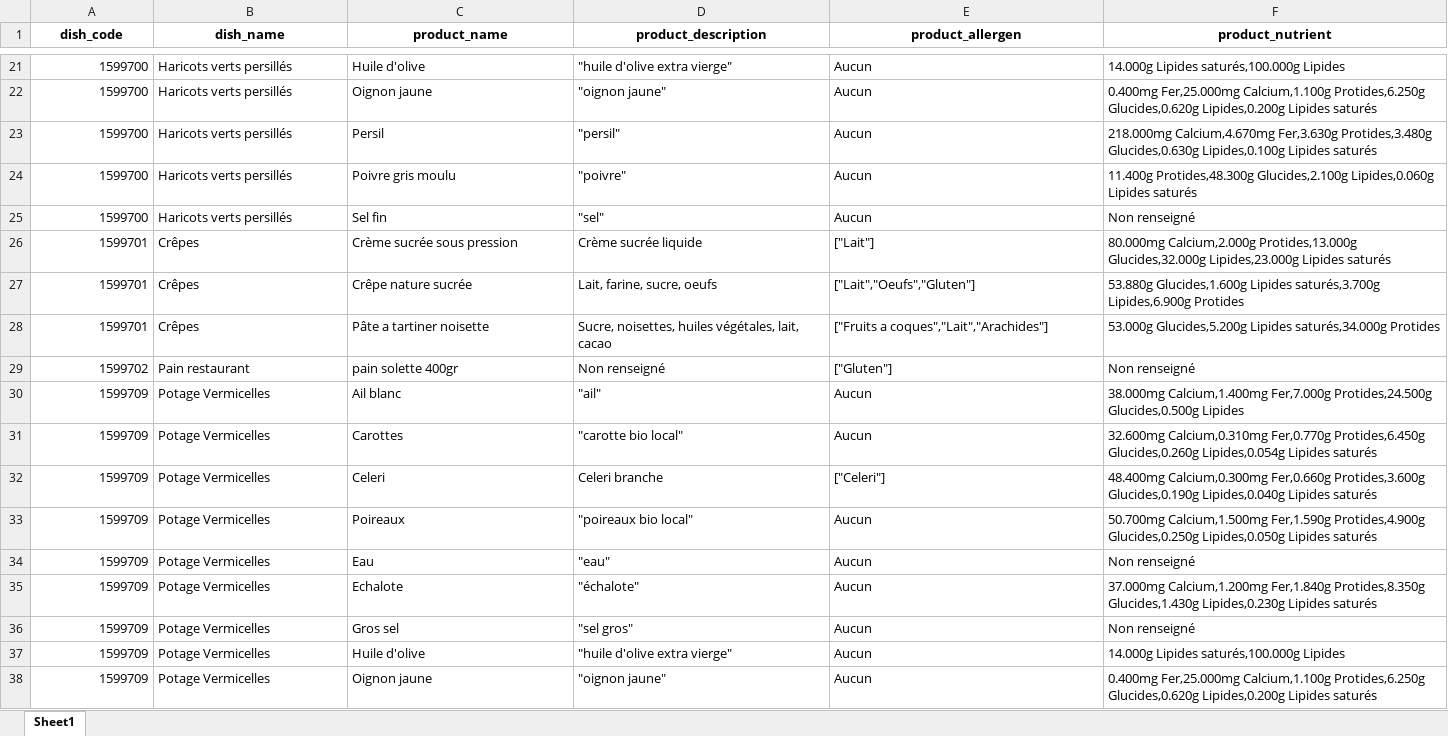
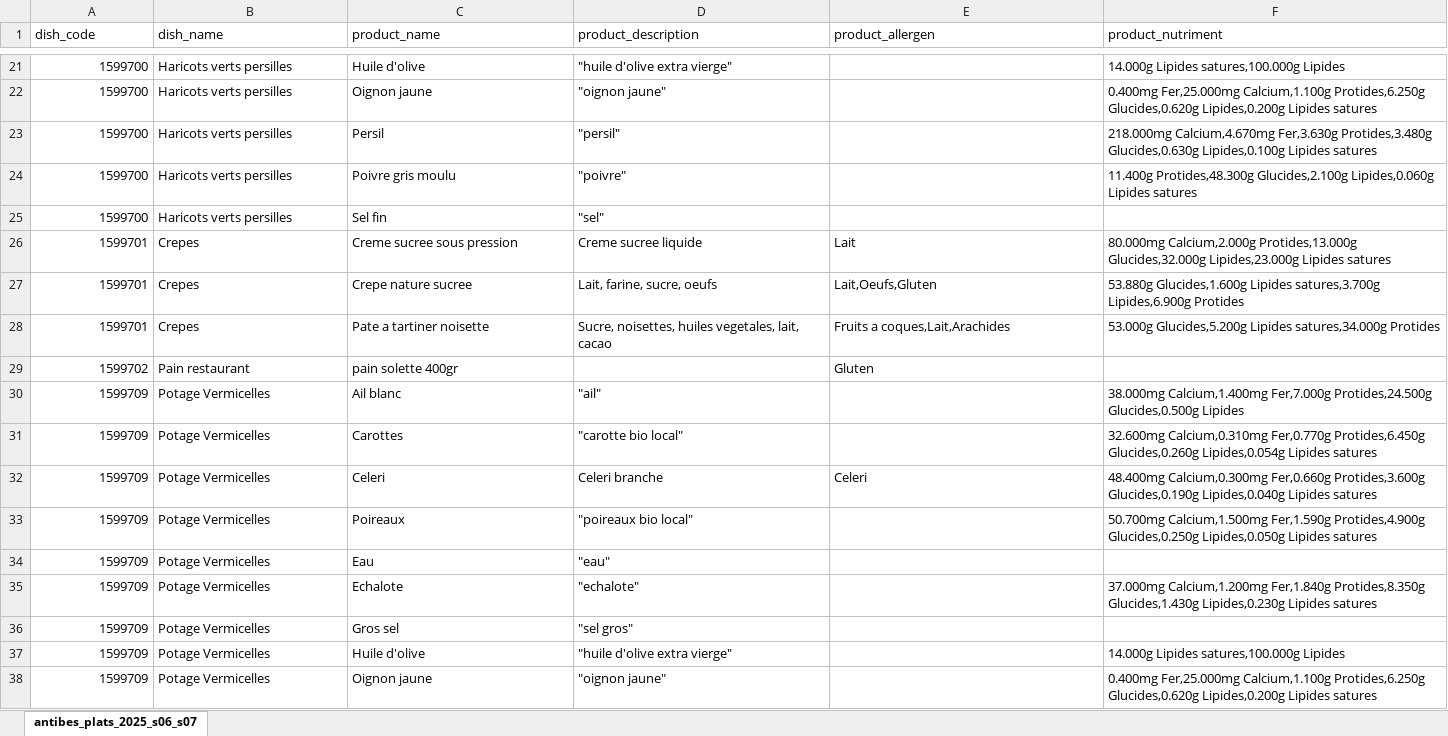
Before and after one commit to Ismael-madou/Interface-restauration, an Excel workbook: data/processed/dishes.xlsx, sheet antibes_plats_2025_s06_s07, drawn as a sheet; only a part is shown, gaps mark what is left out; values as stored, in another font and other column widths than the file's, no borders; the diff covers the shown part only; the diff names each change by its address in the sheet, - before the commit and + after, or states it on an @@ line.

```diff
--- a/data/processed/dishes.xlsx (sheet antibes_plats_2025_s06_s07)
+++ b/data/processed/dishes.xlsx (sheet antibes_plats_2025_s06_s07)
-sheet tab: Sheet1
+sheet tab: antibes_plats_2025_s06_s07
@@ A1:F1 bold: on → off, alignment: center → left @@
-F1: product_nutrient
+F1: product_nutriment
-B21:B25 (dish_name): Haricots verts persillés
+B21:B25 (dish_name): Haricots verts persilles
-E21:E25 (product_allergen): Aucun
+E21:E25 (product_allergen): (empty)
-F21 (product_nutriment): 14.000g Lipides saturés,100.000g Lipides
+F21 (product_nutriment): 14.000g Lipides satures,100.000g Lipides
-F22 (product_nutriment): …Lipides,0.200g Lipides saturés
+F22 (product_nutriment): …Lipides,0.200g Lipides satures
-F23 (product_nutriment): …Lipides,0.100g Lipides saturés
+F23 (product_nutriment): …Lipides,0.100g Lipides satures
-F24 (product_nutriment): …Lipides,0.060g Lipides saturés
+F24 (product_nutriment): …Lipides,0.060g Lipides satures
-F25 (product_nutriment): Non renseigné
+F25 (product_nutriment): (empty)
-B26:B28 (dish_name): Crêpes
+B26:B28 (dish_name): Crepes
-C26 (product_name): Crème sucrée sous pression
+C26 (product_name): Creme sucree sous pression
-D26 (product_description): Crème sucrée liquide
+D26 (product_description): Creme sucree liquide
-E26 (product_allergen): ["Lait"]
+E26 (product_allergen): Lait
-F26 (product_nutriment): …Lipides,23.000g Lipides saturés
+F26 (product_nutriment): …Lipides,23.000g Lipides satures
-C27 (product_name): Crêpe nature sucrée
+C27 (product_name): Crepe nature sucree
-E27 (product_allergen): ["Lait","Oeufs","Gluten"]
+E27 (product_allergen): Lait,Oeufs,Gluten
-F27 (product_nutriment): …Glucides,1.600g Lipides saturés,3.700g Lipides,6.900g Protides
+F27 (product_nutriment): …Glucides,1.600g Lipides satures,3.700g Lipides,6.900g Protides
-C28 (product_name): Pâte a tartiner noisette
+C28 (product_name): Pate a tartiner noisette
-D28 (product_description): …noisettes, huiles végétales, lait, cacao
+D28 (product_description): …noisettes, huiles vegetales, lait, cacao
-E28 (product_allergen): ["Fruits a coques","Lait","Arachides"]
+E28 (product_allergen): Fruits a coques,Lait,Arachides
-F28 (product_nutriment): …Glucides,5.200g Lipides saturés,34.000g Protides
+F28 (product_nutriment): …Glucides,5.200g Lipides satures,34.000g Protides
-D29 (product_description): Non renseigné
+D29 (product_description): (empty)
-E29 (product_allergen): ["Gluten"]
+E29 (product_allergen): Gluten
-F29 (product_nutriment): Non renseigné
+F29 (product_nutriment): (empty)
-E30:E31 (product_allergen): Aucun
+E30:E31 (product_allergen): (empty)
-F31 (product_nutriment): …Lipides,0.054g Lipides saturés
+F31 (product_nutriment): …Lipides,0.054g Lipides satures
-E32 (product_allergen): ["Celeri"]
+E32 (product_allergen): Celeri
-F32 (product_nutriment): …Lipides,0.040g Lipides saturés
+F32 (product_nutriment): …Lipides,0.040g Lipides satures
-E33:E38 (product_allergen): Aucun
+E33:E38 (product_allergen): (empty)
-F33 (product_nutriment): …Lipides,0.050g Lipides saturés
+F33 (product_nutriment): …Lipides,0.050g Lipides satures
-F34 (product_nutriment): Non renseigné
+F34 (product_nutriment): (empty)
-D35 (product_description): "échalote"
+D35 (product_description): "echalote"
-F35 (product_nutriment): …Lipides,0.230g Lipides saturés
+F35 (product_nutriment): …Lipides,0.230g Lipides satures
-F36 (product_nutriment): Non renseigné
+F36 (product_nutriment): (empty)
-F37 (product_nutriment): 14.000g Lipides saturés,100.000g Lipides
+F37 (product_nutriment): 14.000g Lipides satures,100.000g Lipides
-F38 (product_nutriment): …Lipides,0.200g Lipides saturés
+F38 (product_nutriment): …Lipides,0.200g Lipides satures
```
Also changed, not shown: 1704 edited cells elsewhere in this sheet, data/processed/menu.xlsx, 6 other files.
